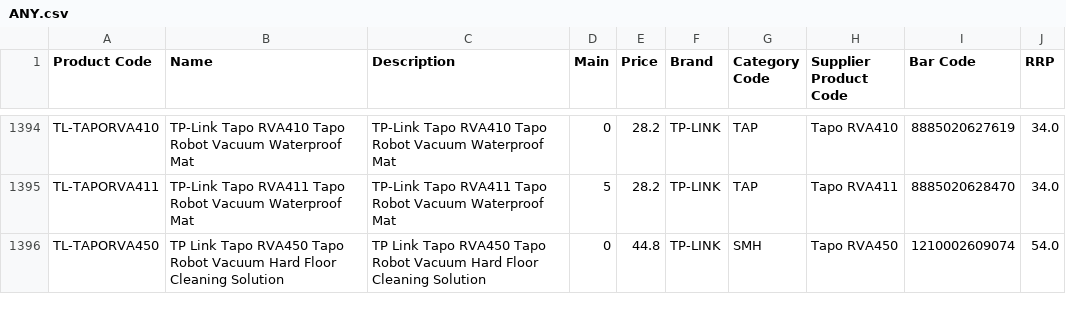
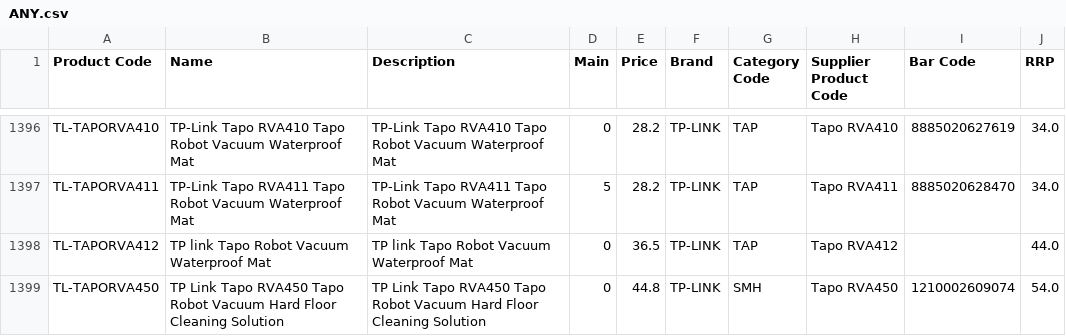
Before and after one commit to weberyuweili/cackle-catalogs, a CSV file: ANY.csv, drawn as a sheet; only a part is shown, gaps mark what is left out; the diff covers the shown part only; the diff names each change by its address in the sheet, - before the commit and + after, or states it on an @@ line.

Commit message:
UpdateANY.csv

```diff
--- a/ANY.csv
+++ b/ANY.csv
+row 1398: TL-TAPORVA412 | TP link Tapo Robot Vacuum Waterproof Mat | TP link Tapo Robot Vacuum Waterproof Mat | 0 | 36.5 | TP-LINK | TAP | Tapo RVA412 |  | 44.0
```
Also changed, not shown: 5 added rows, 2 removed rows and 53 edited cells elsewhere in this file.
